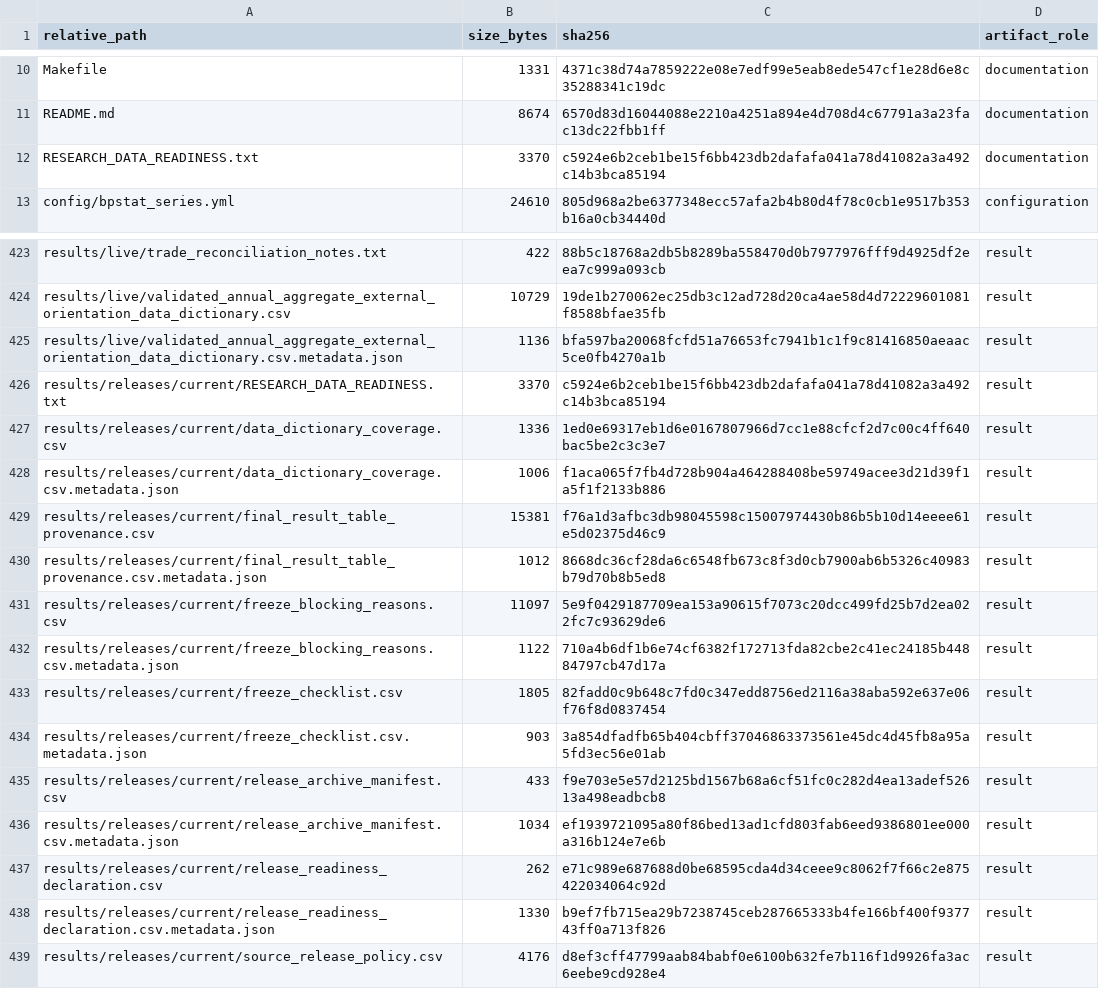
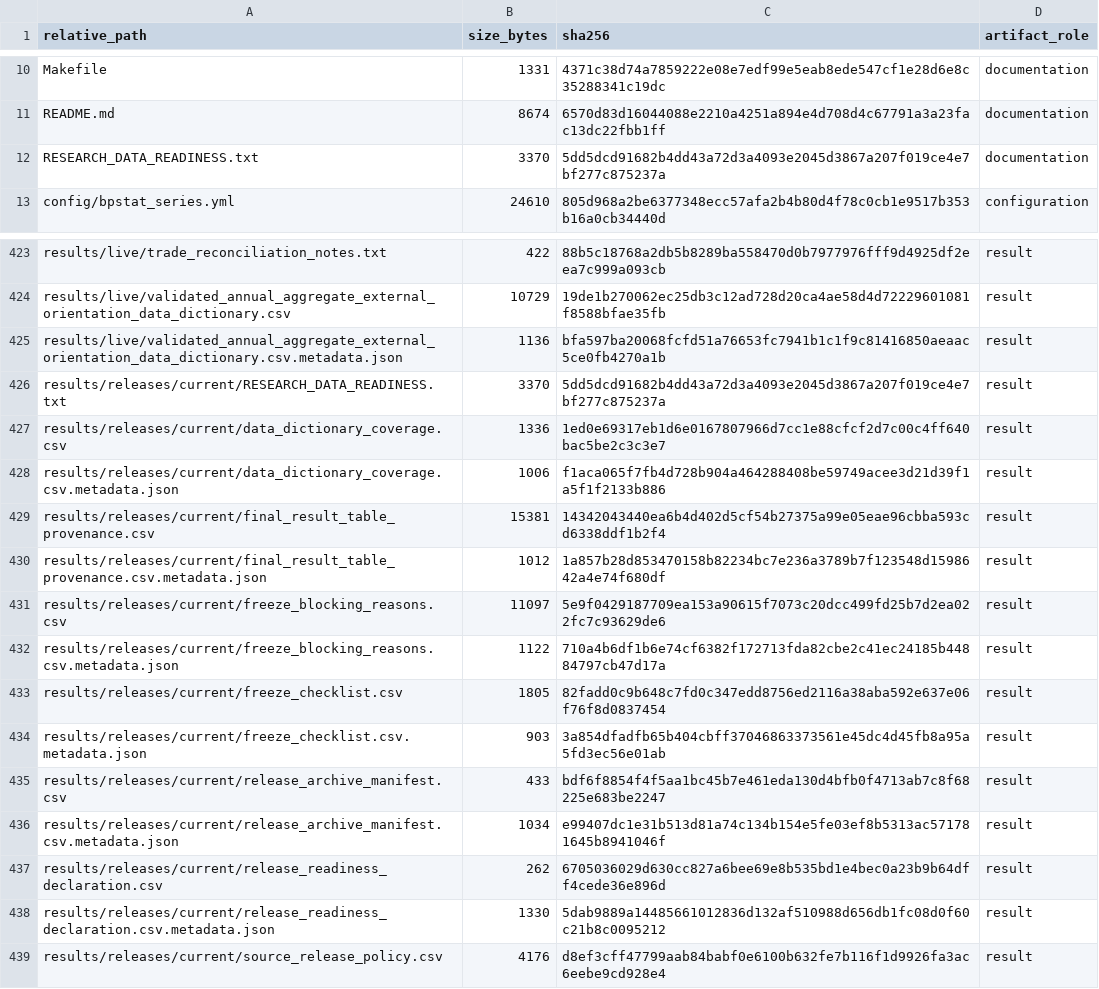
Before and after one commit to DiogoRibeiro7/portugal-external-growth-1960-1973, a CSV file: results/manifests/current_manifest.csv, drawn as a sheet; only a part is shown, gaps mark what is left out.

```diff
--- a/results/manifests/current_manifest.csv
+++ b/results/manifests/current_manifest.csv
@@ -11,3 +11,3 @@ Makefile,1331,4371c38d74a7859222e08e7edf99e5eab8ede547cf1e28d6e8c35288341c19dc,d
 README.md,8674,6570d83d16044088e2210a4251a894e4d708d4c67791a3a23fac13dc22fbb1ff,documentation
-RESEARCH_DATA_READINESS.txt,3370,c5924e6b2ceb1be15f6bb423db2dafafa041a78d41082a3a492c14b3bca85194,documentation
+RESEARCH_DATA_READINESS.txt,3370,5dd5dcd91682b4dd43a72d3a4093e2045d3867a207f019ce4e7bf277c875237a,documentation
 config/bpstat_series.yml,24610,805d968a2be6377348ecc57afa2b4b80d4f78c0cb1e9517b353b16a0cb34440d,configuration
@@ -425,7 +425,7 @@ results/live/validated_annual_aggregate_external_orientation_data_dictionary.csv
 results/live/validated_annual_aggregate_external_orientation_data_dictionary.csv.metadata.json,1136,bfa597ba20068fcfd51a76653fc7941b1c1f9c81416850aeaac5ce0fb4270a1b,result
-results/releases/current/RESEARCH_DATA_READINESS.txt,3370,c5924e6b2ceb1be15f6bb423db2dafafa041a78d41082a3a492c14b3bca85194,result
+results/releases/current/RESEARCH_DATA_READINESS.txt,3370,5dd5dcd91682b4dd43a72d3a4093e2045d3867a207f019ce4e7bf277c875237a,result
 results/releases/current/data_dictionary_coverage.csv,1336,1ed0e69317eb1d6e0167807966d7cc1e88cfcf2d7c00c4ff640bac5be2c3c3e7,result
 results/releases/current/data_dictionary_coverage.csv.metadata.json,1006,f1aca065f7fb4d728b904a464288408be59749acee3d21d39f1a5f1f2133b886,result
-results/releases/current/final_result_table_provenance.csv,15381,f76a1d3afbc3db98045598c15007974430b86b5b10d14eeee61e5d02375d46c9,result
-results/releases/current/final_result_table_provenance.csv.metadata.json,1012,8668dc36cf28da6c6548fb673c8f3d0cb7900ab6b5326c40983b79d70b8b5ed8,result
+results/releases/current/final_result_table_provenance.csv,15381,14342043440ea6b4d402d5cf54b27375a99e05eae96cbba593cd6338ddf1b2f4,result
+results/releases/current/final_result_table_provenance.csv.metadata.json,1012,1a857b28d853470158b82234bc7e236a3789b7f123548d1598642a4e74f680df,result
 results/releases/current/freeze_blocking_reasons.csv,11097,5e9f0429187709ea153a90615f7073c20dcc499fd25b7d2ea022fc7c93629de6,result
@@ -434,6 +434,6 @@ results/releases/current/freeze_checklist.csv,1805,82fadd0c9b648c7fd0c347edd8756
 results/releases/current/freeze_checklist.csv.metadata.json,903,3a854dfadfb65b404cbff37046863373561e45dc4d45fb8a95a5fd3ec56e01ab,result
-results/releases/current/release_archive_manifest.csv,433,f9e703e5e57d2125bd1567b68a6cf51fc0c282d4ea13adef52613a498eadbcb8,result
-results/releases/current/release_archive_manifest.csv.metadata.json,1034,ef1939721095a80f86bed13ad1cfd803fab6eed9386801ee000a316b124e7e6b,result
-results/releases/current/release_readiness_declaration.csv,262,e71c989e687688d0be68595cda4d34ceee9c8062f7f66c2e875422034064c92d,result
-results/releases/current/release_readiness_declaration.csv.metadata.json,1330,b9ef7fb715ea29b7238745ceb287665333b4fe166bf400f937743ff0a713f826,result
+results/releases/current/release_archive_manifest.csv,433,bdf6f8854f4f5aa1bc45b7e461eda130d4bfb0f4713ab7c8f68225e683be2247,result
+results/releases/current/release_archive_manifest.csv.metadata.json,1034,e99407dc1e31b513d81a74c134b154e5fe03ef8b5313ac571781645b8941046f,result
+results/releases/current/release_readiness_declaration.csv,262,6705036029d630cc827a6bee69e8b535bd1e4bec0a23b9b64dff4cede36e896d,result
+results/releases/current/release_readiness_declaration.csv.metadata.json,1330,5dab9889a14485661012836d132af510988d656db1fc08d0f60c21b8c0095212,result
 results/releases/current/source_release_policy.csv,4176,d8ef3cff47799aab84babf0e6100b632fe7b116f1d9926fa3ac6eebe9cd928e4,result
```
Also changed, not shown: results/releases/current/final_result_table_provenance.csv, results/releases/current/release_archive_manifest.csv, 7 other files.
